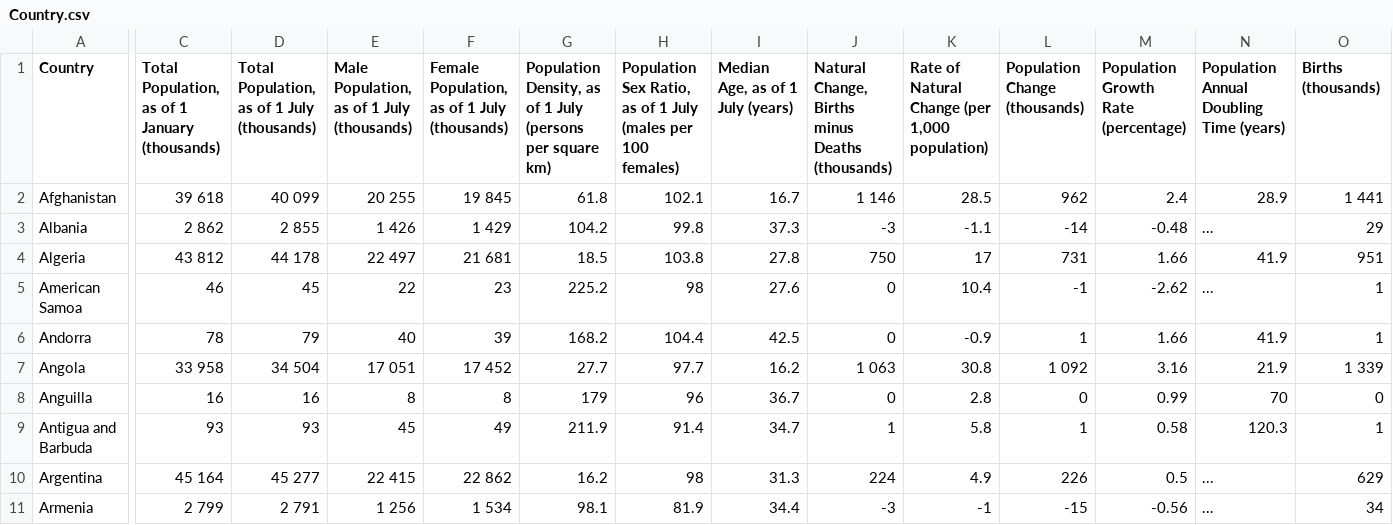
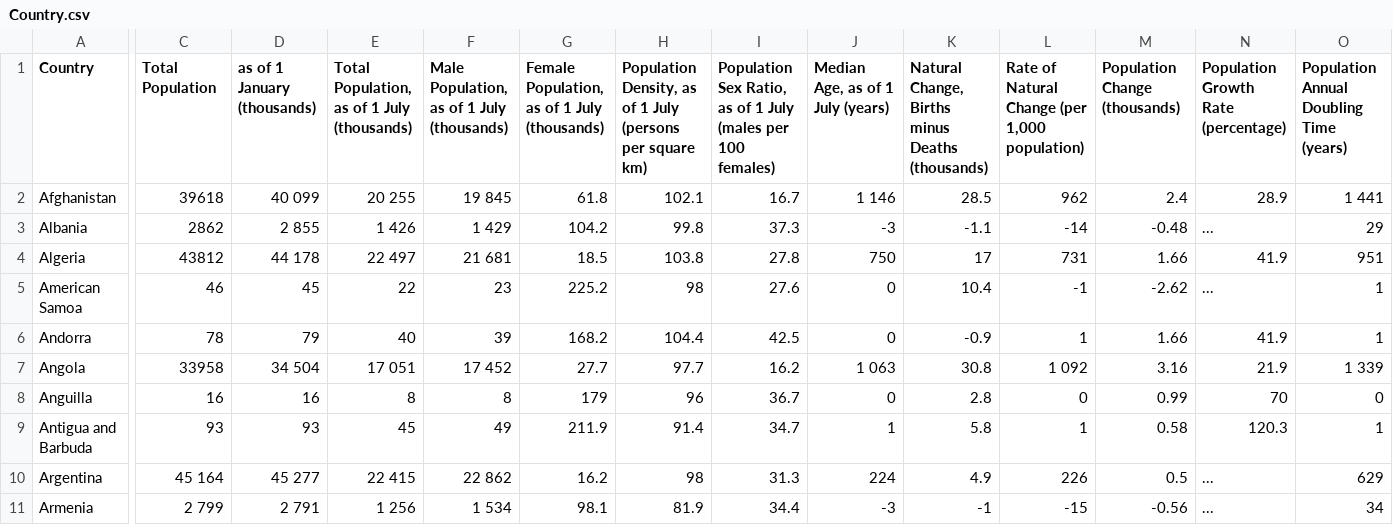
Before and after one commit to dfghtyuvbn/3179, a CSV file: data/Country.csv, drawn as a sheet; only a part is shown, gaps mark what is left out; the diff covers the shown part only; the diff names each change by its address in the sheet, - before the commit and + after, or states it on an @@ line.

Commit message:
Update Country.csv

```diff
--- a/data/Country.csv
+++ b/data/Country.csv
-C1: Total Population, as of 1 January (thousands)
+C1: Total Population
-D1: Total Population, as of 1 July (thousands)
+D1: as of 1 January (thousands)
-E1: Male Population, as of 1 July (thousands)
+E1: Total Population, as of 1 July (thousands)
-F1: Female Population, as of 1 July (thousands)
+F1: Male Population, as of 1 July (thousands)
-G1: Population Density, as of 1 July (persons per square km)
+G1: Female Population, as of 1 July (thousands)
-H1: Population Sex Ratio, as of 1 July (males per 100 females)
+H1: Population Density, as of 1 July (persons per square km)
-I1: Median Age, as of 1 July (years)
+I1: Population Sex Ratio, as of 1 July (males per 100 females)
-J1: Natural Change, Births minus Deaths (thousands)
+J1: Median Age, as of 1 July (years)
-K1: Rate of Natural Change (per 1,000 population)
+K1: Natural Change, Births minus Deaths (thousands)
-L1: Population Change (thousands)
+L1: Rate of Natural Change (per 1,000 population)
-M1: Population Growth Rate (percentage)
+M1: Population Change (thousands)
-N1: Population Annual Doubling Time (years)
+N1: Population Growth Rate (percentage)
-O1: Births (thousands)
+O1: Population Annual Doubling Time (years)
-C2 (Total Population): 39 618
+C2 (Total Population): 39618
-C3 (Total Population): 2 862
+C3 (Total Population): 2862
-C4 (Total Population): 43 812
+C4 (Total Population): 43812
-C7 (Total Population): 33 958
+C7 (Total Population): 33958
```
Also changed, not shown: 42 edited cells elsewhere in this file.
